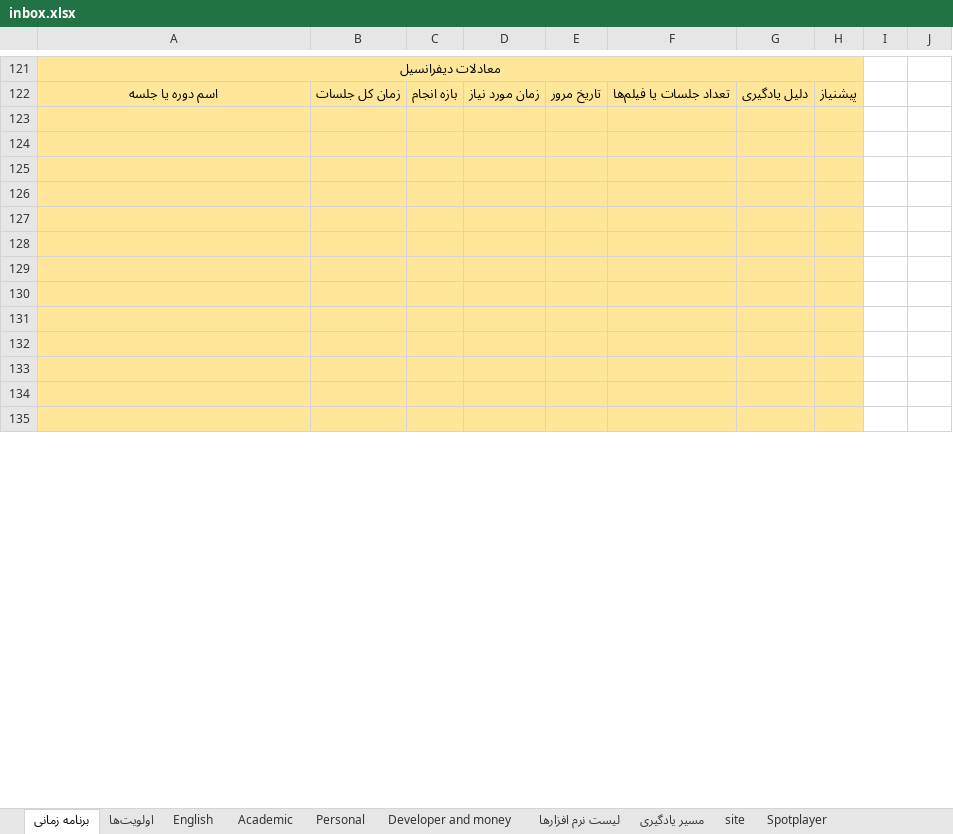
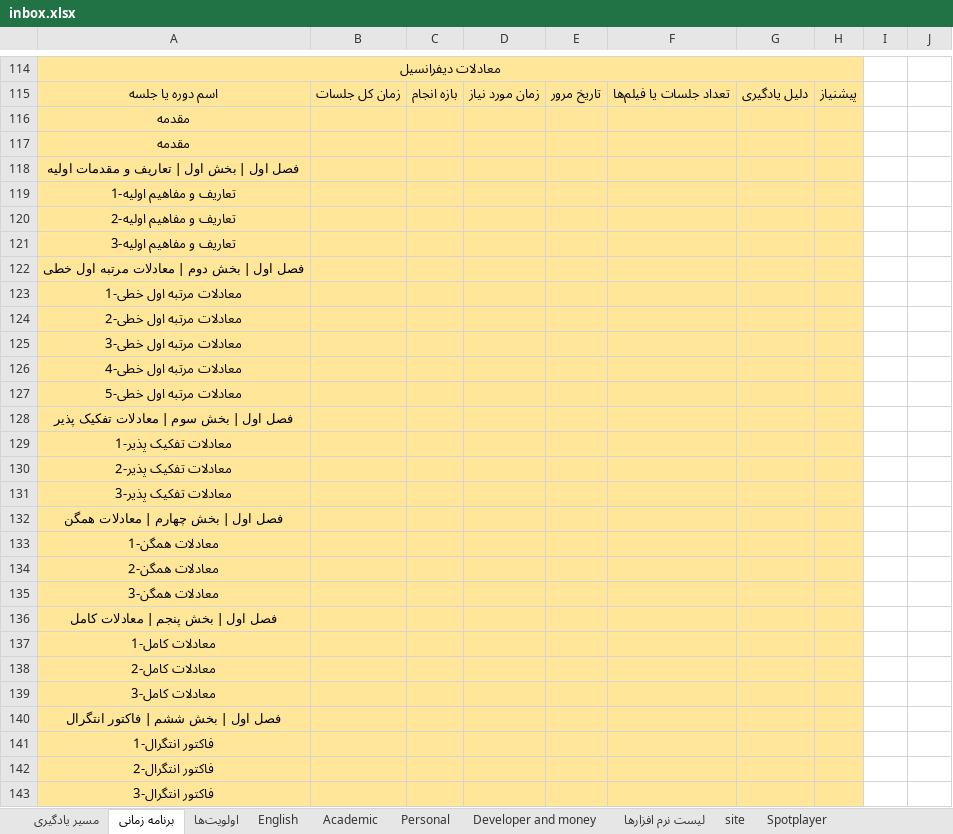
Before and after one commit to aliahz11/Time-Managment, an Excel workbook: inbox.xlsx, sheet برنامه زمانی, drawn as a sheet; only a part is shown, gaps mark what is left out; values as stored, in another font and other column widths than the file's, no borders; addresses are those after the commit; the diff covers the shown part only; the diff names each change by its address in the sheet, - before the commit and + after, or states it on an @@ line.

```diff
--- a/inbox.xlsx (sheet برنامه زمانی)
+++ b/inbox.xlsx (sheet برنامه زمانی)
@@ sheet tab order changed: مسیر یادگیری | برنامه زمانی | اولویت‌ها | English | Academic | Personal | Developer and money | لیست نرم افزارها | site | Spotplayer @@
-A116:A117: (empty)
+A116:A117: مقدمه
-A118: (empty)
+A118: فصل اول | بخش اول | تعاریف و مقدمات اولیه
-A119: (empty)
+A119: تعاریف و مفاهیم اولیه-1
-A120: (empty)
+A120: تعاریف و مفاهیم اولیه-2
-A121: (empty)
+A121: تعاریف و مفاهیم اولیه-3
-A122: (empty)
+A122: فصل اول | بخش دوم | معادلات مرتبه اول خطی
-A123: (empty)
+A123: معادلات مرتبه اول خطی-1
-A124: (empty)
+A124: معادلات مرتبه اول خطی-2
-A125: (empty)
+A125: معادلات مرتبه اول خطی-3
-A126: (empty)
+A126: معادلات مرتبه اول خطی-4
-A127: (empty)
+A127: معادلات مرتبه اول خطی-5
-A128: (empty)
+A128: فصل اول | بخش سوم | معادلات تفکیک پذیر
+row 129: معادلات تفکیک پذیر-1
+row 130: معادلات تفکیک پذیر-2
+row 131: معادلات تفکیک پذیر-3
+row 132: فصل اول | بخش چهارم | معادلات همگن
+row 133: معادلات همگن-1
+row 134: معادلات همگن-2
+row 135: معادلات همگن-3
+row 136: فصل اول | بخش پنجم | معادلات کامل
+row 137: معادلات کامل-1
+row 138: معادلات کامل-2
+row 139: معادلات کامل-3
+row 140: فصل اول | بخش ششم | فاکتور انتگرال
+row 141: فاکتور انتگرال-1
+row 142: فاکتور انتگرال-2
+row 143: فاکتور انتگرال-3
```
Also changed, not shown: 1465 added rows, 9 removed rows, 43 edited cells and cell formats elsewhere in this sheet, sheet مسیر یادگیری, sheet Spotplayer.
